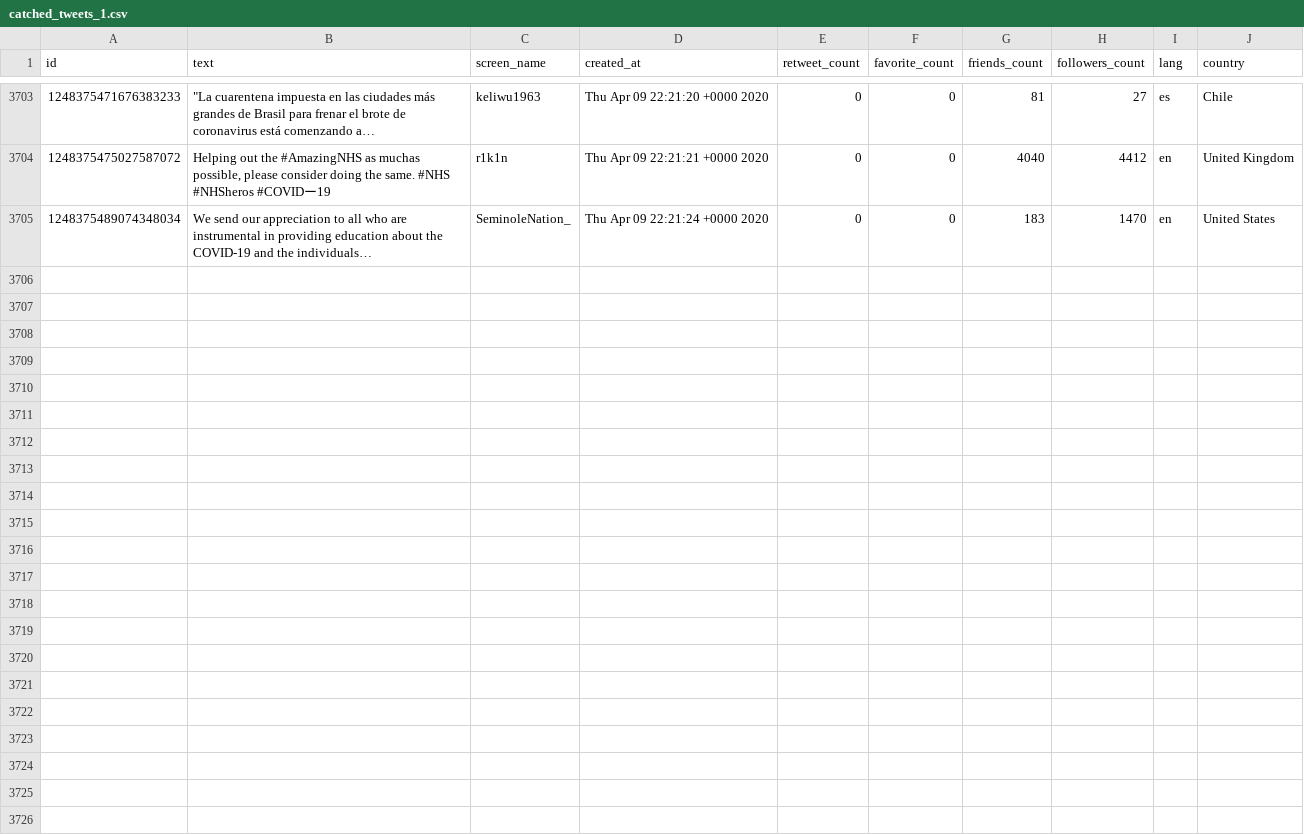
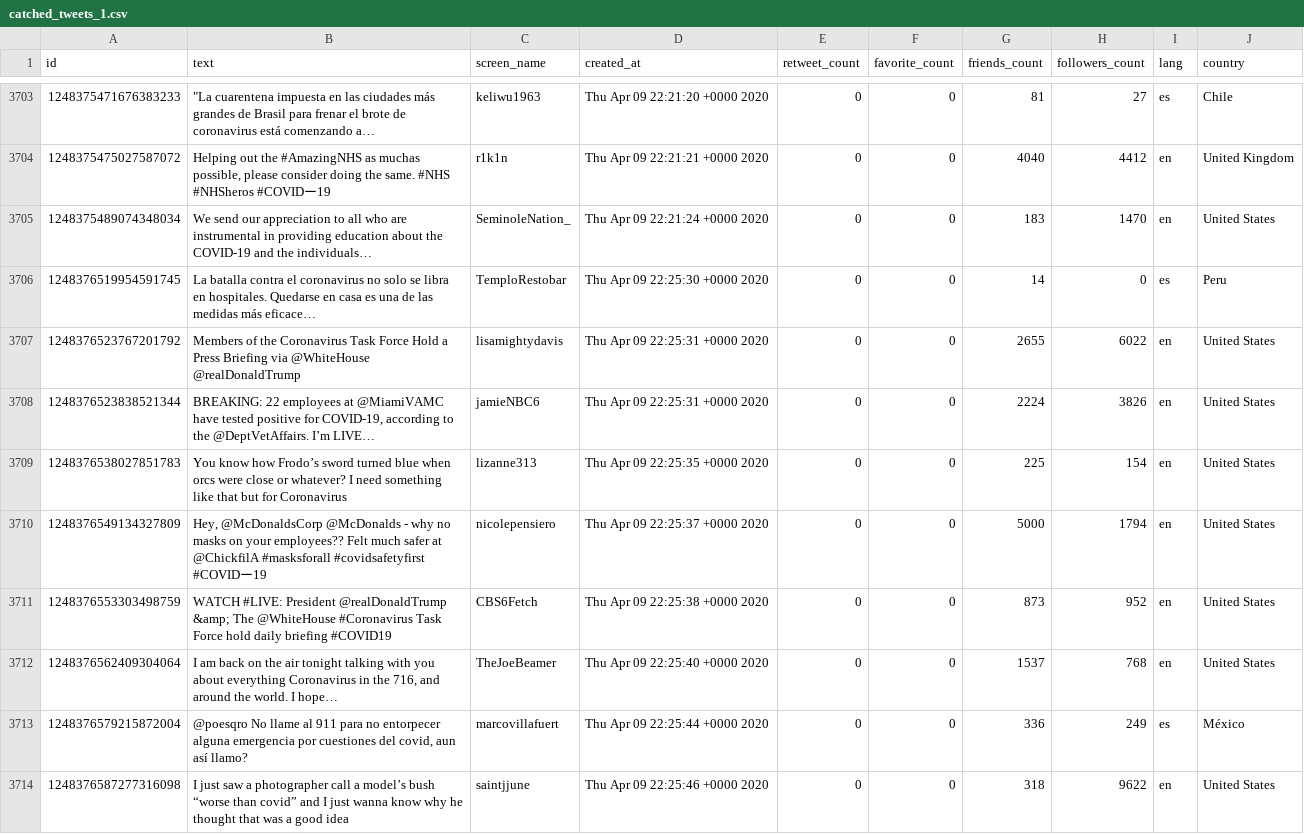
Before and after one commit to FelipeOlivaresM/NLP, a CSV file: Proyecto/twitter_data/catched_tweets_1.csv, drawn as a sheet; only a part is shown, gaps mark what is left out; the diff covers the shown part only; the diff names each change by its address in the sheet, - before the commit and + after, or states it on an @@ line.

```diff
--- a/Proyecto/twitter_data/catched_tweets_1.csv
+++ b/Proyecto/twitter_data/catched_tweets_1.csv
+row 3706: 1248376519954591745 | La batalla contra el coronavirus no solo se libra en hospitales. Quedarse en casa es una de las medidas más eficace… | TemploRestobar | Thu Apr 09 22:25:30 +0000 2020 | 0 | 0 | 14 | 0 | es | Peru
+row 3707: 1248376523767201792 | Members of the Coronavirus Task Force Hold a Press Briefing via @WhiteHouse @realDonaldTrump | lisamightydavis | Thu Apr 09 22:25:31 +0000 2020 | 0 | 0 | 2655 | 6022 | en | United States
+row 3708: 1248376523838521344 | BREAKING: 22 employees at @MiamiVAMC have tested positive for COVID-19, according to the @DeptVetAffairs. I’m LIVE… | jamieNBC6 | Thu Apr 09 22:25:31 +0000 2020 | 0 | 0 | 2224 | 3826 | en | United States
+row 3709: 1248376538027851783 | You know how Frodo’s sword turned blue when orcs were close or whatever? I need something like that but for Coronavirus | lizanne313 | Thu Apr 09 22:25:35 +0000 2020 | 0 | 0 | 225 | 154 | en | United States
+row 3710: 1248376549134327809 | Hey, @McDonaldsCorp @McDonalds - why no masks on your employees?? Felt much safer at @ChickfilA #masksforall #covidsafetyfirst #COVIDー19 | nicolepensiero | Thu Apr 09 22:25:37 +0000 2020 | 0 | 0 | 5000 | 1794 | en | United States
+row 3711: 1248376553303498759 | WATCH #LIVE: President @realDonaldTrump &amp; The @WhiteHouse #Coronavirus Task Force hold daily briefing #COVID19 | CBS6Fetch | Thu Apr 09 22:25:38 +0000 2020 | 0 | 0 | 873 | 952 | en | United States
+row 3712: 1248376562409304064 | I am back on the air tonight talking with you about everything Coronavirus in the 716, and around the world. I hope… | TheJoeBeamer | Thu Apr 09 22:25:40 +0000 2020 | 0 | 0 | 1537 | 768 | en | United States
+row 3713: 1248376579215872004 | @poesqro No llame al 911 para no entorpecer alguna emergencia por cuestiones del covid, aun así llamo? | marcovillafuert | Thu Apr 09 22:25:44 +0000 2020 | 0 | 0 | 336 | 249 | es | México
+row 3714: 1248376587277316098 | I just saw a photographer call a model’s bush “worse than covid” and I just wanna know why he thought that was a good idea | saintjjune | Thu Apr 09 22:25:46 +0000 2020 | 0 | 0 | 318 | 9622 | en | United States
```
Also changed, not shown: 8 added rows elsewhere in this file, 1 other file.
